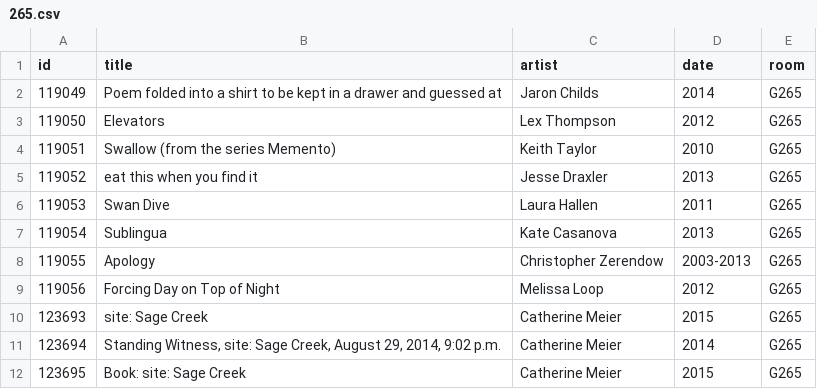
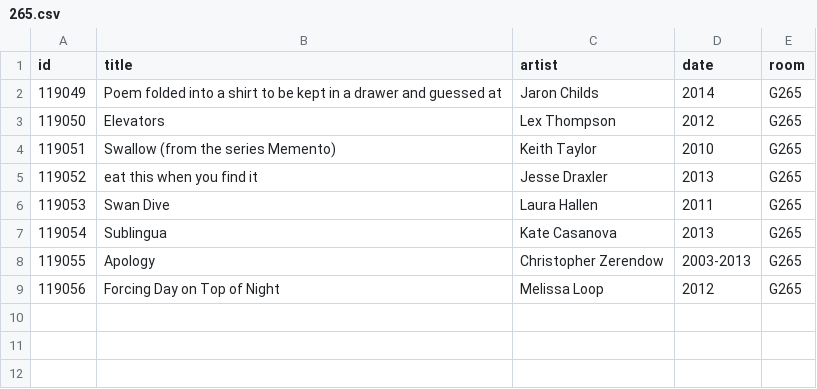
Before and after one commit to miabot/galleries.csv, a CSV file: galleries/265.csv, drawn as a sheet.

```diff
--- a/galleries/265.csv
+++ b/galleries/265.csv
@@ -9,4 +9 @@
 119056,"Forcing Day on Top of Night","Melissa Loop","2012","G265"
-123693,"site: Sage Creek","Catherine Meier","2015","G265"
-123694,"Standing Witness, site: Sage Creek, August 29, 2014, 9:02 p.m.","Catherine Meier","2014","G265"
-123695,"Book: site: Sage Creek","Catherine Meier","2015","G265"
```
Also changed, not shown: index.csv.
